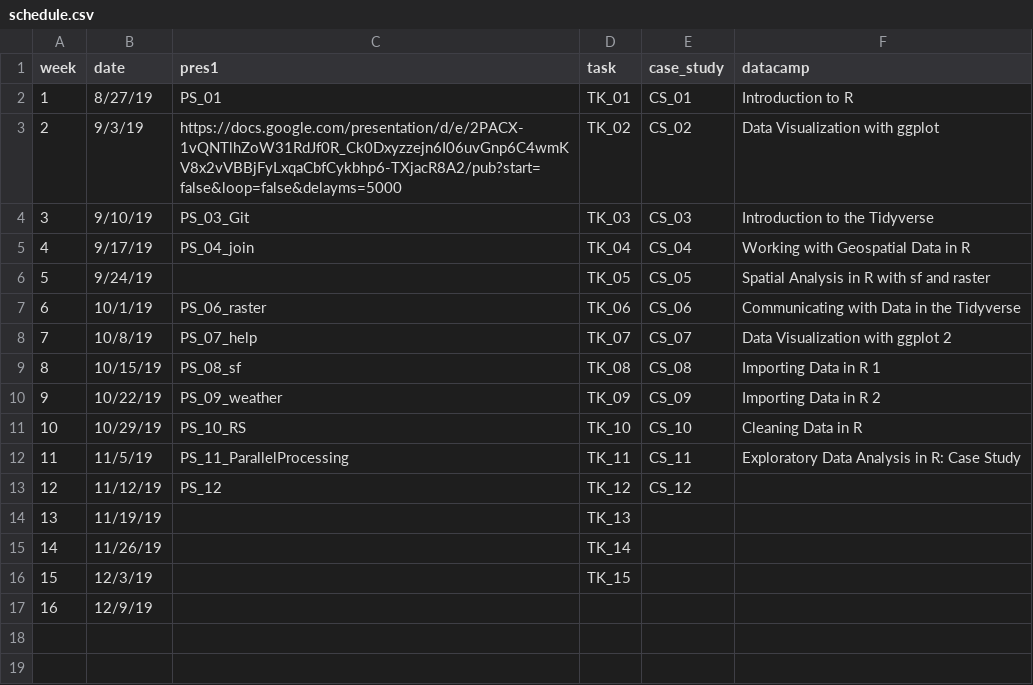
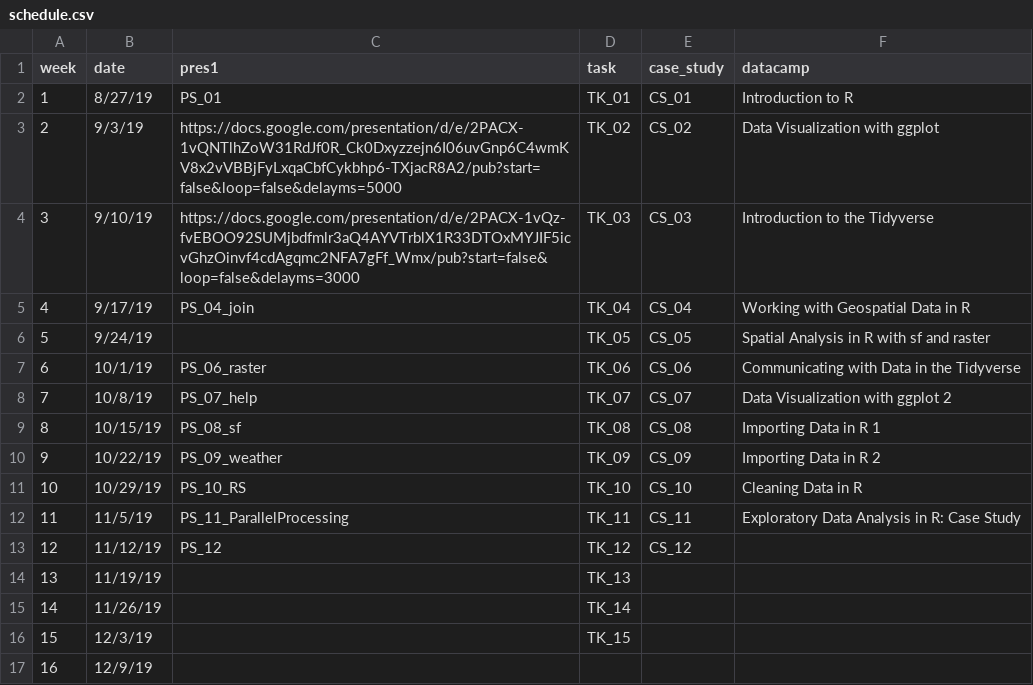
Before and after one commit to AdamWilsonLabEDU/GEO511_2020, a CSV file: docs/schedule.csv, drawn as a sheet.

Commit message:
update schedule

```diff
--- a/docs/schedule.csv
+++ b/docs/schedule.csv
@@ -3,3 +3,3 @@
 2,9/3/19,https://docs.google.com/presentation/d/e/2PACX-1vQNTlhZoW31RdJf0R_Ck0Dxyzzejn6I06uvGnp6C4wmKV8x2vVBBjFyLxqaCbfCykbhp6-TXjacR8A2/pub?start=false&loop=false&delayms=5000,TK_02,CS_02,Data Visualization with ggplot
-3,9/10/19,PS_03_Git,TK_03,CS_03,Introduction to the Tidyverse
+3,9/10/19,https://docs.google.com/presentation/d/e/2PACX-1vQz-fvEBOO92SUMjbdfmlr3aQ4AYVTrblX1R33DTOxMYJIF5icvGhzOinvf4cdAgqmc2NFA7gFf_Wmx/pub?start=false&loop=false&delayms=3000,TK_03,CS_03,Introduction to the Tidyverse
 4,9/17/19,PS_04_join,TK_04,CS_04,Working with Geospatial Data in R
```
Also changed, not shown: schedule.csv, 2 other files.
